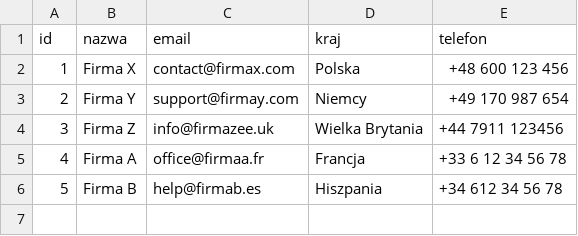
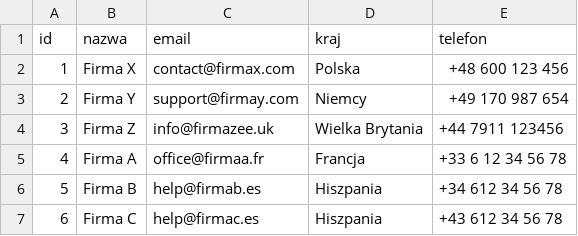
Before and after one commit to Palamabron/BGD_Projekt, a CSV file: csv_files/klienci.csv, drawn as a sheet.

```diff
--- a/csv_files/klienci.csv
+++ b/csv_files/klienci.csv
@@ -6 +6,2 @@ id,nazwa,email,kraj,telefon
 5,Firma B,help@firmab.es,Hiszpania,+34 612 34 56 78
+6,Firma C,help@firmac.es,Hiszpania,+43 612 34 56 78
```
Also changed, not shown: 21 other files.
